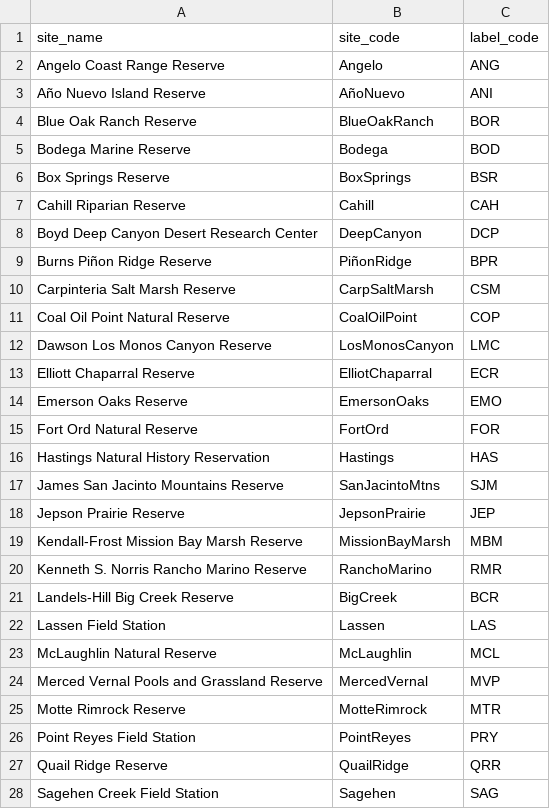
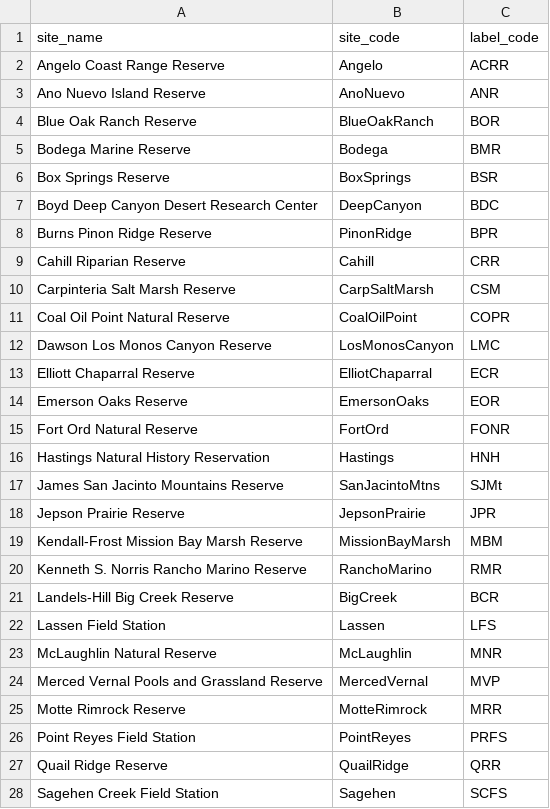
Before and after one commit to john-imperato/cassn-field-data-manager, a CSV file: data/sites.csv, drawn as a sheet; only a part is shown; the diff covers the shown part only.

```diff
--- a/data/sites.csv
+++ b/data/sites.csv
@@ -1,19 +1,19 @@
 site_name,site_code,label_code
-Angelo Coast Range Reserve,Angelo,ANG
-Año Nuevo Island Reserve,AñoNuevo,ANI
+Angelo Coast Range Reserve,Angelo,ACRR
+Ano Nuevo Island Reserve,AnoNuevo,ANR
 Blue Oak Ranch Reserve,BlueOakRanch,BOR
-Bodega Marine Reserve,Bodega,BOD
+Bodega Marine Reserve,Bodega,BMR
 Box Springs Reserve,BoxSprings,BSR
-Cahill Riparian Reserve,Cahill,CAH
-Boyd Deep Canyon Desert Research Center,DeepCanyon,DCP
-Burns Piñon Ridge Reserve,PiñonRidge,BPR
+Boyd Deep Canyon Desert Research Center,DeepCanyon,BDC
+Burns Pinon Ridge Reserve,PinonRidge,BPR
+Cahill Riparian Reserve,Cahill,CRR
 Carpinteria Salt Marsh Reserve,CarpSaltMarsh,CSM
-Coal Oil Point Natural Reserve,CoalOilPoint,COP
+Coal Oil Point Natural Reserve,CoalOilPoint,COPR
 Dawson Los Monos Canyon Reserve,LosMonosCanyon,LMC
 Elliott Chaparral Reserve,ElliotChaparral,ECR
-Emerson Oaks Reserve,EmersonOaks,EMO
-Fort Ord Natural Reserve,FortOrd,FOR
-Hastings Natural History Reservation,Hastings,HAS
-James San Jacinto Mountains Reserve,SanJacintoMtns,SJM
-Jepson Prairie Reserve,JepsonPrairie,JEP
+Emerson Oaks Reserve,EmersonOaks,EOR
+Fort Ord Natural Reserve,FortOrd,FONR
+Hastings Natural History Reservation,Hastings,HNH
+James San Jacinto Mountains Reserve,SanJacintoMtns,SJMt
+Jepson Prairie Reserve,JepsonPrairie,JPR
 Kendall-Frost Mission Bay Marsh Reserve,MissionBayMarsh,MBM
@@ -21,8 +21,8 @@ Kenneth S. Norris Rancho Marino Reserve,RanchoMarino,RMR
 Landels-Hill Big Creek Reserve,BigCreek,BCR
-Lassen Field Station,Lassen,LAS
-McLaughlin Natural Reserve,McLaughlin,MCL
+Lassen Field Station,Lassen,LFS
+McLaughlin Natural Reserve,McLaughlin,MNR
 Merced Vernal Pools and Grassland Reserve,MercedVernal,MVP
-Motte Rimrock Reserve,MotteRimrock,MTR
-Point Reyes Field Station,PointReyes,PRY
+Motte Rimrock Reserve,MotteRimrock,MRR
+Point Reyes Field Station,PointReyes,PRFS
 Quail Ridge Reserve,QuailRidge,QRR
-Sagehen Creek Field Station,Sagehen,SAG
+Sagehen Creek Field Station,Sagehen,SCFS
```
Also changed, not shown: 9 edited cells elsewhere in this file, data/plots.csv.
